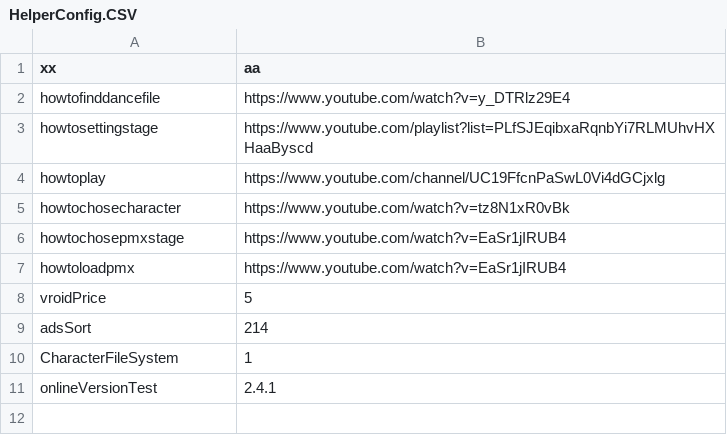
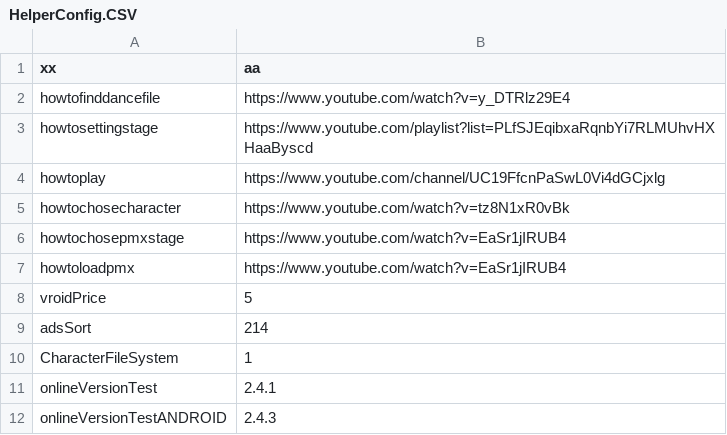
Before and after one commit to Personuo/DollDancer, a CSV file: HelperConfig.CSV, drawn as a sheet.

Commit message:
Update HelperConfig.CSV
fff

```diff
--- a/HelperConfig.CSV
+++ b/HelperConfig.CSV
@@ -11 +11,2 @@ CharacterFileSystem|1
 onlineVersionTest|2.4.1
+onlineVersionTestANDROID|2.4.3
```
